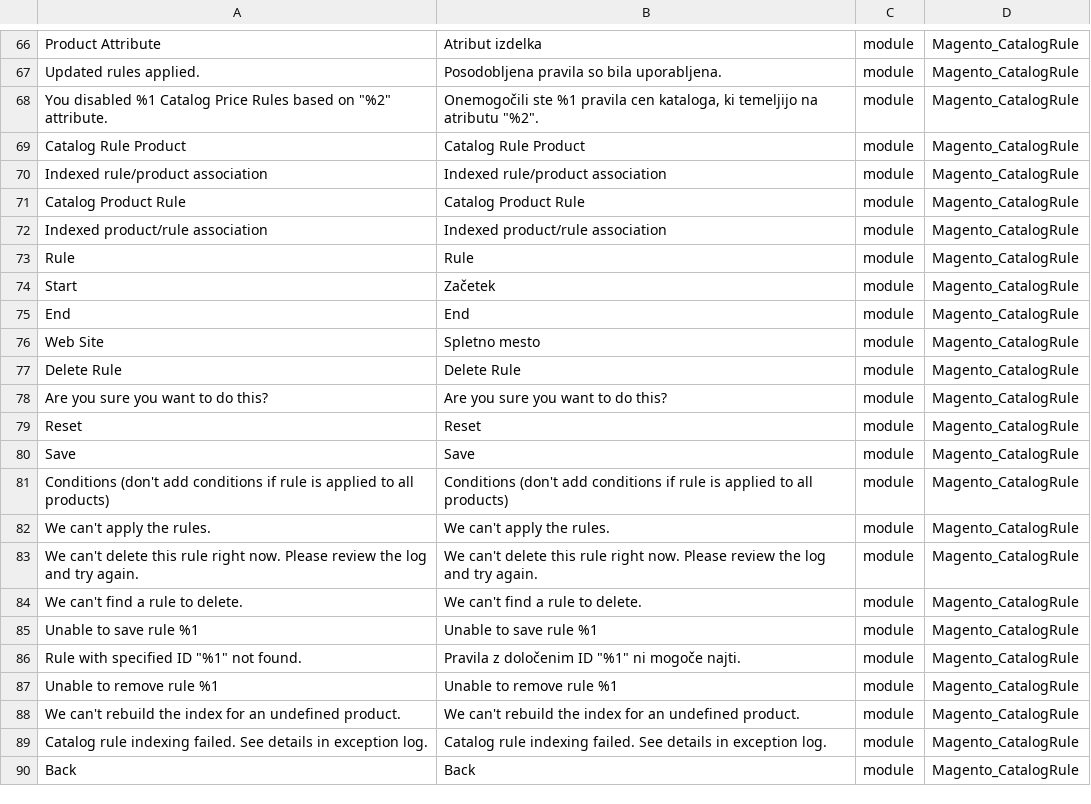
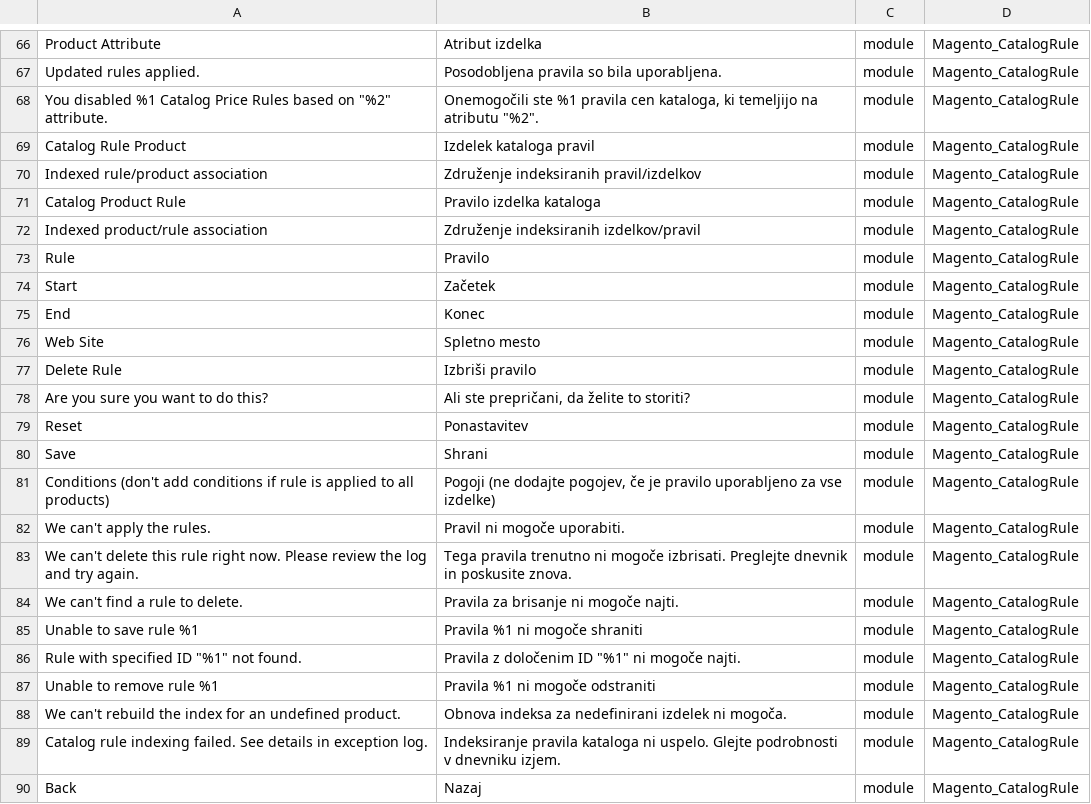
Before and after one commit to symfony-si/magento2-sl-si, a CSV file: translations/modules/Magento_CatalogRule.csv, drawn as a sheet; only a part is shown, gaps mark what is left out.

```diff
--- a/translations/modules/Magento_CatalogRule.csv
+++ b/translations/modules/Magento_CatalogRule.csv
@@ -68,23 +68,23 @@
 "You disabled %1 Catalog Price Rules based on ""%2"" attribute.","Onemogočili ste %1 pravila cen kataloga, ki temeljijo na atributu ""%2"".",module,Magento_CatalogRule
-"Catalog Rule Product","Catalog Rule Product",module,Magento_CatalogRule
-"Indexed rule/product association","Indexed rule/product association",module,Magento_CatalogRule
-"Catalog Product Rule","Catalog Product Rule",module,Magento_CatalogRule
-"Indexed product/rule association","Indexed product/rule association",module,Magento_CatalogRule
-"Rule","Rule",module,Magento_CatalogRule
+"Catalog Rule Product","Izdelek kataloga pravil",module,Magento_CatalogRule
+"Indexed rule/product association","Združenje indeksiranih pravil/izdelkov",module,Magento_CatalogRule
+"Catalog Product Rule","Pravilo izdelka kataloga",module,Magento_CatalogRule
+"Indexed product/rule association","Združenje indeksiranih izdelkov/pravil",module,Magento_CatalogRule
+"Rule","Pravilo",module,Magento_CatalogRule
 "Start","Začetek",module,Magento_CatalogRule
-"End","End",module,Magento_CatalogRule
+"End","Konec",module,Magento_CatalogRule
 "Web Site","Spletno mesto",module,Magento_CatalogRule
-"Delete Rule","Delete Rule",module,Magento_CatalogRule
-"Are you sure you want to do this?","Are you sure you want to do this?",module,Magento_CatalogRule
-"Reset","Reset",module,Magento_CatalogRule
-"Save","Save",module,Magento_CatalogRule
-"Conditions (don't add conditions if rule is applied to all products)","Conditions (don't add conditions if rule is applied to all products)",module,Magento_CatalogRule
-"We can't apply the rules.","We can't apply the rules.",module,Magento_CatalogRule
-"We can't delete this rule right now. Please review the log and try again.","We can't delete this rule right now. Please review the log and try again.",module,Magento_CatalogRule
-"We can't find a rule to delete.","We can't find a rule to delete.",module,Magento_CatalogRule
-"Unable to save rule %1","Unable to save rule %1",module,Magento_CatalogRule
+"Delete Rule","Izbriši pravilo",module,Magento_CatalogRule
+"Are you sure you want to do this?","Ali ste prepričani, da želite to storiti?",module,Magento_CatalogRule
+"Reset","Ponastavitev",module,Magento_CatalogRule
+"Save","Shrani",module,Magento_CatalogRule
+"Conditions (don't add conditions if rule is applied to all products)","Pogoji (ne dodajte pogojev, če je pravilo uporabljeno za vse izdelke)",module,Magento_CatalogRule
+"We can't apply the rules.","Pravil ni mogoče uporabiti.",module,Magento_CatalogRule
+"We can't delete this rule right now. Please review the log and try again.","Tega pravila trenutno ni mogoče izbrisati. Preglejte dnevnik in poskusite znova.",module,Magento_CatalogRule
+"We can't find a rule to delete.","Pravila za brisanje ni mogoče najti.",module,Magento_CatalogRule
+"Unable to save rule %1","Pravila %1 ni mogoče shraniti",module,Magento_CatalogRule
 "Rule with specified ID ""%1"" not found.","Pravila z določenim ID ""%1"" ni mogoče najti.",module,Magento_CatalogRule
-"Unable to remove rule %1","Unable to remove rule %1",module,Magento_CatalogRule
-"We can't rebuild the index for an undefined product.","We can't rebuild the index for an undefined product.",module,Magento_CatalogRule
-"Catalog rule indexing failed. See details in exception log.","Catalog rule indexing failed. See details in exception log.",module,Magento_CatalogRule
-"Back","Back",module,Magento_CatalogRule
+"Unable to remove rule %1","Pravila %1 ni mogoče odstraniti",module,Magento_CatalogRule
+"We can't rebuild the index for an undefined product.","Obnova indeksa za nedefinirani izdelek ni mogoča.",module,Magento_CatalogRule
+"Catalog rule indexing failed. See details in exception log.","Indeksiranje pravila kataloga ni uspelo. Glejte podrobnosti v dnevniku izjem.",module,Magento_CatalogRule
+"Back","Nazaj",module,Magento_CatalogRule
```
Also changed, not shown: sl_SI.csv, translations/modules/Magento_Backend.csv, 23 other files.
